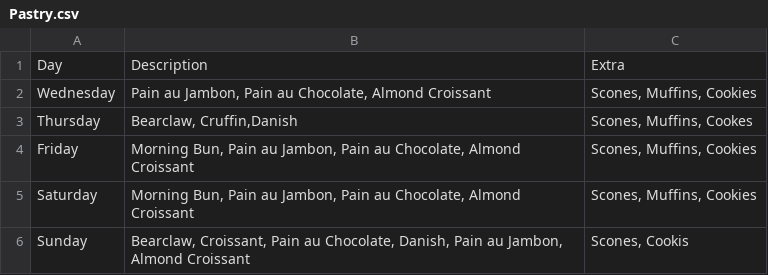
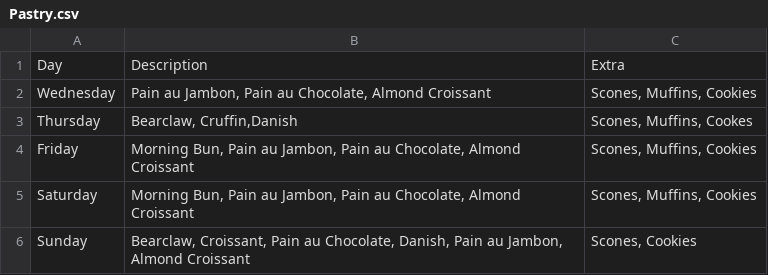
Before and after one commit to ChalkBoardz/ChalkBoardz.github.io, a CSV file: _data/Pastry.csv, drawn as a sheet.

Commit message:
Update Pastry.csv

```diff
--- a/_data/Pastry.csv
+++ b/_data/Pastry.csv
@@ -5,2 +5,2 @@ Friday,"Morning Bun, Pain au Jambon, Pain au Chocolate, Almond Croissant","Scone
 Saturday,"Morning Bun, Pain au Jambon, Pain au Chocolate, Almond Croissant","Scones, Muffins, Cookies"
-Sunday,"Bearclaw, Croissant, Pain au Chocolate, Danish, Pain au Jambon, Almond Croissant","Scones, Cookis"
+Sunday,"Bearclaw, Croissant, Pain au Chocolate, Danish, Pain au Jambon, Almond Croissant","Scones, Cookies"
```
